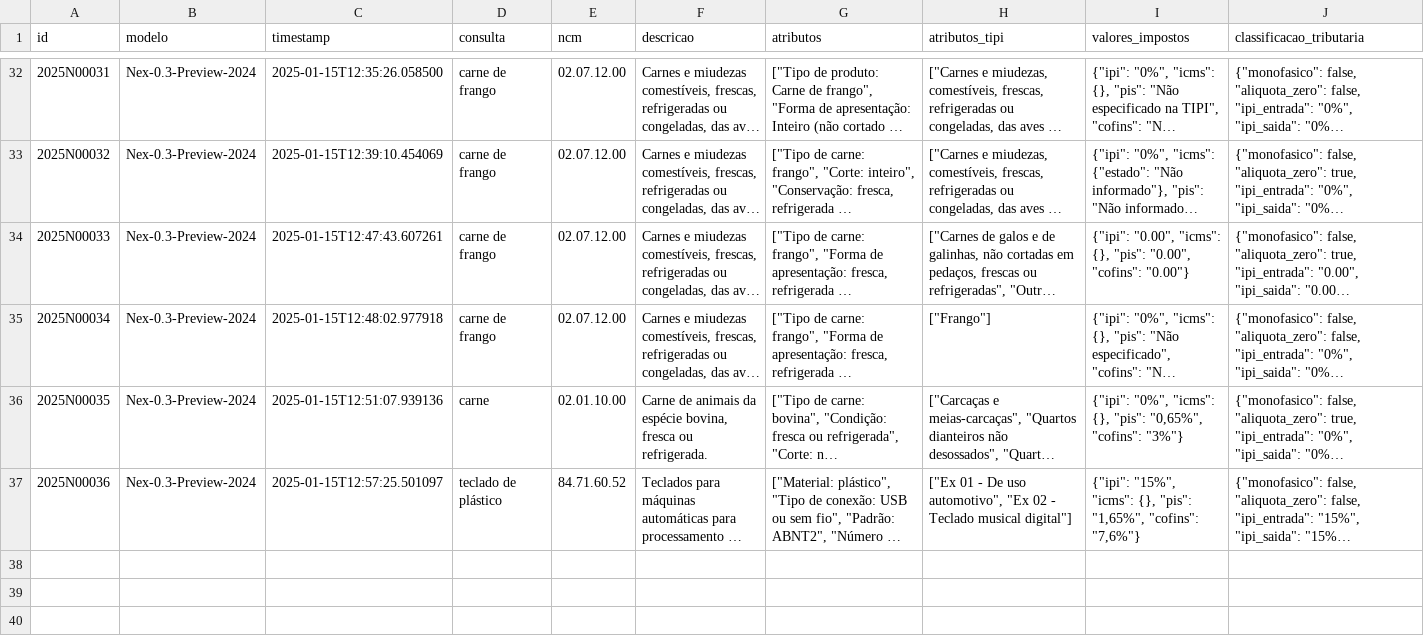
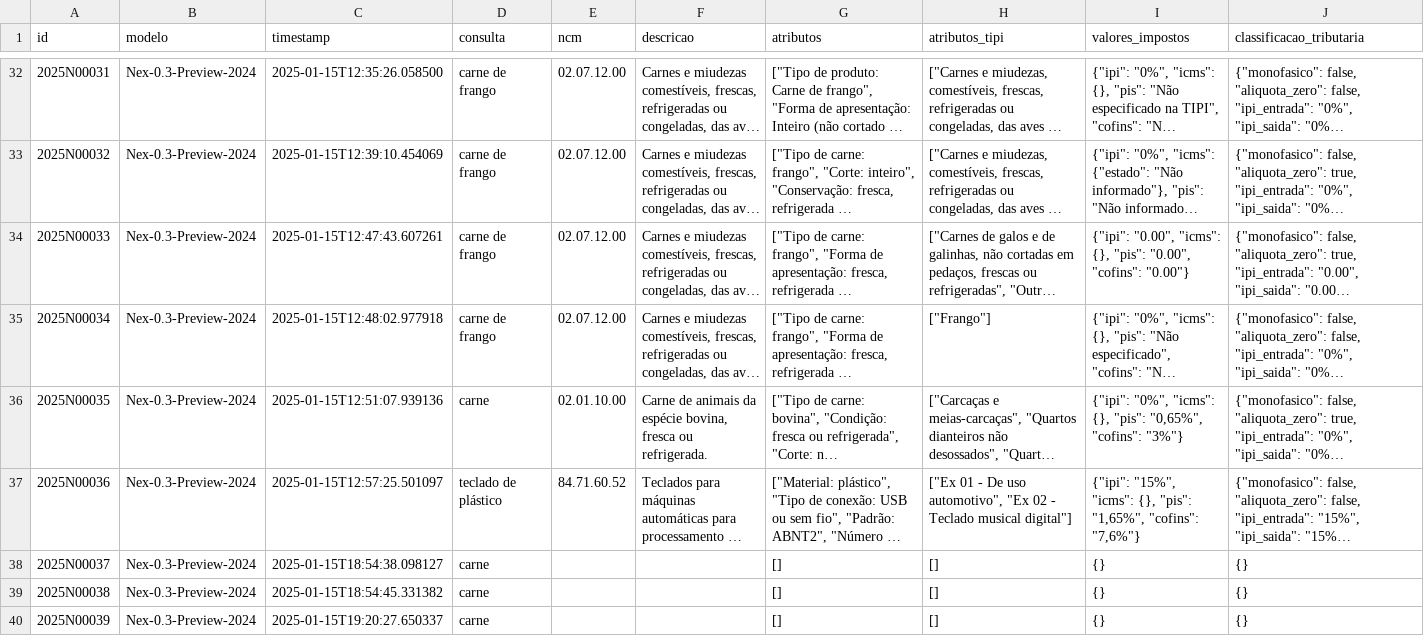
Before and after one commit to nextlw/cmex_poc, a CSV file: backend/data/historico_consultas.csv, drawn as a sheet; only a part is shown, gaps mark what is left out; long unchanged cells end in …; the diff names each change by its address in the sheet, - before the commit and + after, or states it on an @@ line.

```diff
--- a/backend/data/historico_consultas.csv
+++ b/backend/data/historico_consultas.csv
+row 38: 2025N00037 | Nex-0.3-Preview-2024 | 2025-01-15T18:54:38.098127 | carne |  |  | [] | [] | {} | {}
+row 39: 2025N00038 | Nex-0.3-Preview-2024 | 2025-01-15T18:54:45.331382 | carne |  |  | [] | [] | {} | {}
+row 40: 2025N00039 | Nex-0.3-Preview-2024 | 2025-01-15T19:20:27.650337 | carne |  |  | [] | [] | {} | {}
```
Also changed, not shown: 10 other files.
